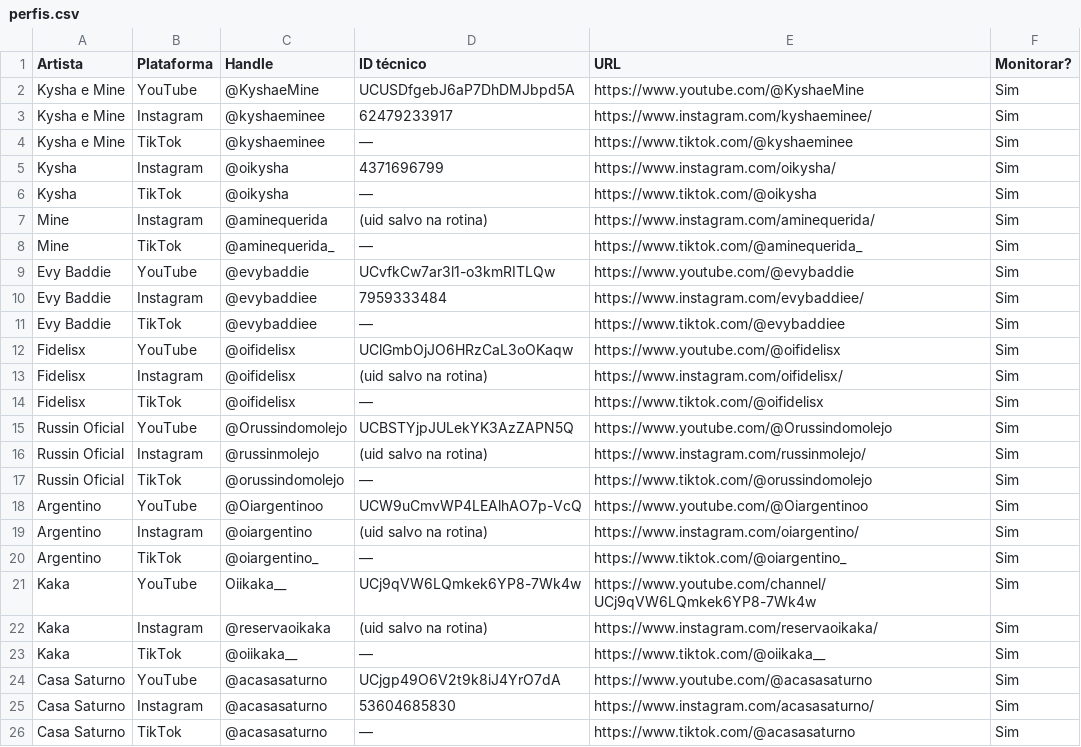
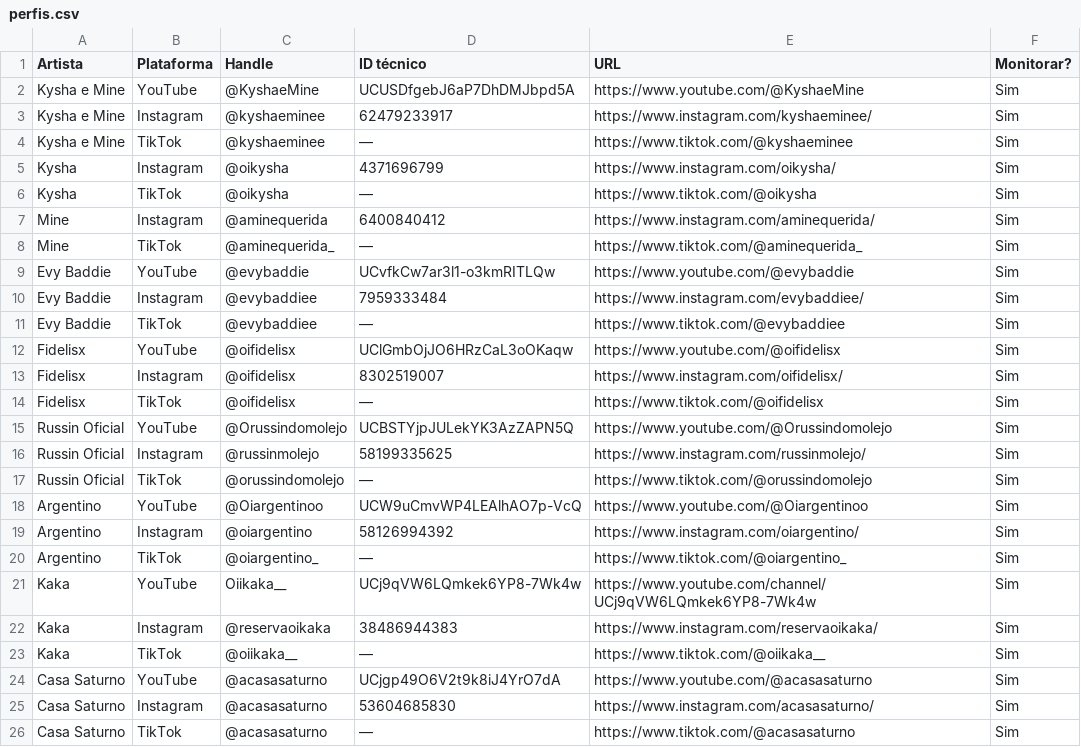
Before and after one commit to casa-saturno/monitor, a CSV file: pipeline/base/perfis.csv, drawn as a sheet.

Commit message:
Rodada 02/09 11h17 — IG nos 9 perfis + contadores medidos no TikTok
Primeira rodada com Origem=medido nos 9 perfis de TikTok. perfis.csv: uids de Instagram resolvidos e gravados.dada 02/09 11h17 — IG nos 9 perfis + contadores medidos no TikTok

```diff
--- a/pipeline/base/perfis.csv
+++ b/pipeline/base/perfis.csv
@@ -6,3 +6,3 @@ Kysha,Instagram,@oikysha,4371696799,https://www.instagram.com/oikysha/,Sim
 Kysha,TikTok,@oikysha,—,https://www.tiktok.com/@oikysha,Sim
-Mine,Instagram,@aminequerida,(uid salvo na rotina),https://www.instagram.com/aminequerida/,Sim
+Mine,Instagram,@aminequerida,6400840412,https://www.instagram.com/aminequerida/,Sim
 Mine,TikTok,@aminequerida_,—,https://www.tiktok.com/@aminequerida_,Sim
@@ -12,12 +12,12 @@ Evy Baddie,TikTok,@evybaddiee,—,https://www.tiktok.com/@evybaddiee,Sim
 Fidelisx,YouTube,@oifidelisx,UClGmbOjJO6HRzCaL3oOKaqw,https://www.youtube.com/@oifidelisx,Sim
-Fidelisx,Instagram,@oifidelisx,(uid salvo na rotina),https://www.instagram.com/oifidelisx/,Sim
+Fidelisx,Instagram,@oifidelisx,8302519007,https://www.instagram.com/oifidelisx/,Sim
 Fidelisx,TikTok,@oifidelisx,—,https://www.tiktok.com/@oifidelisx,Sim
 Russin Oficial,YouTube,@Orussindomolejo,UCBSTYjpJULekYK3AzZAPN5Q,https://www.youtube.com/@Orussindomolejo,Sim
-Russin Oficial,Instagram,@russinmolejo,(uid salvo na rotina),https://www.instagram.com/russinmolejo/,Sim
+Russin Oficial,Instagram,@russinmolejo,58199335625,https://www.instagram.com/russinmolejo/,Sim
 Russin Oficial,TikTok,@orussindomolejo,—,https://www.tiktok.com/@orussindomolejo,Sim
 Argentino,YouTube,@Oiargentinoo,UCW9uCmvWP4LEAlhAO7p-VcQ,https://www.youtube.com/@Oiargentinoo,Sim
-Argentino,Instagram,@oiargentino,(uid salvo na rotina),https://www.instagram.com/oiargentino/,Sim
+Argentino,Instagram,@oiargentino,58126994392,https://www.instagram.com/oiargentino/,Sim
 Argentino,TikTok,@oiargentino_,—,https://www.tiktok.com/@oiargentino_,Sim
 Kaka,YouTube,Oiikaka__,UCj9qVW6LQmkek6YP8-7Wk4w,https://www.youtube.com/channel/UCj9qVW6LQmkek6YP8-7Wk4w,Sim
-Kaka,Instagram,@reservaoikaka,(uid salvo na rotina),https://www.instagram.com/reservaoikaka/,Sim
+Kaka,Instagram,@reservaoikaka,38486944383,https://www.instagram.com/reservaoikaka/,Sim
 Kaka,TikTok,@oiikaka__,—,https://www.tiktok.com/@oiikaka__,Sim
```
Also changed, not shown: pipeline/base/contadores.csv, pipeline/base/leituras.csv, 1 other file.
